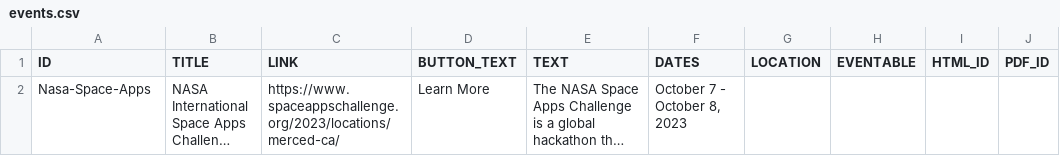
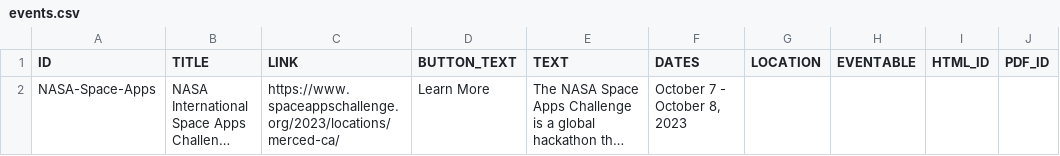
Before and after one commit to citris-ucmerced/citris, a CSV file: events.csv, drawn as a sheet; long unchanged cells end in …; the diff names each change by its address in the sheet, - before the commit and + after, or states it on an @@ line.

Commit message:
Hopefully fix image loading problem on events page.

```diff
--- a/events.csv
+++ b/events.csv
-A2 (ID): Nasa-Space-Apps
+A2 (ID): NASA-Space-Apps
```
